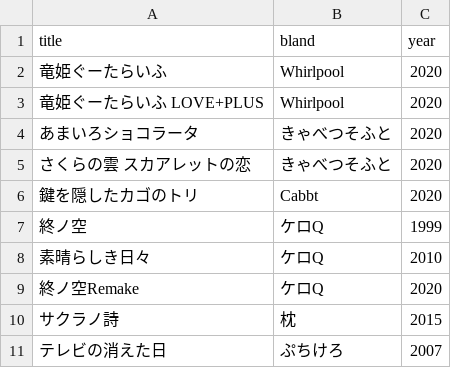
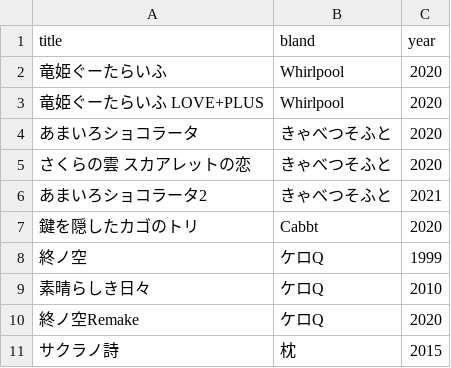
Before and after one commit to shingenmochi718/play_ADV, a CSV file: list.csv, drawn as a sheet; only a part is shown; the shorter side is filled out with more unchanged rows.

Commit message:
210606

```diff
--- a/list.csv
+++ b/list.csv
@@ -5,2 +5,3 @@ title,bland,year
 さくらの雲 スカアレットの恋,きゃべつそふと,2020
+あまいろショコラータ2,きゃべつそふと,2021
 鍵を隠したカゴのトリ,Cabbt,2020
```
